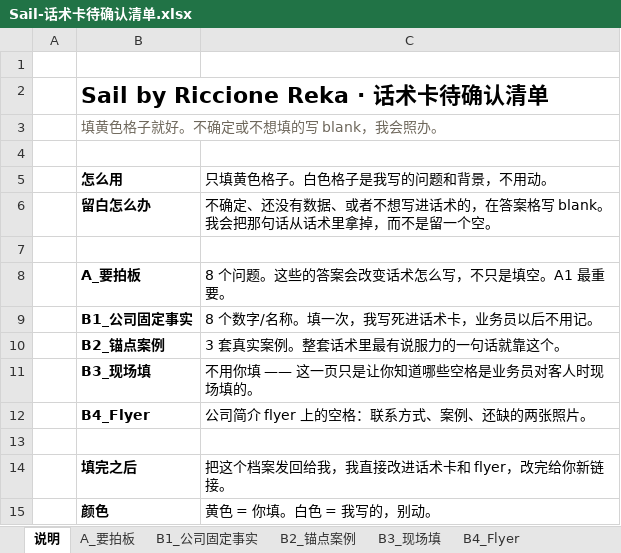
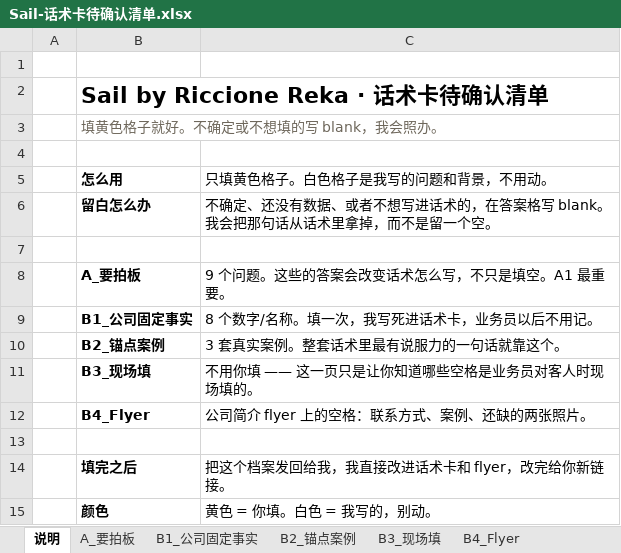
Before and after one commit to wilsonteo459093500-arch/Riccione-Reka-Journey, an Excel workbook: docs/tools/Sail-话术卡待确认清单.xlsx, sheet 说明, drawn as a sheet; values as stored, in another font and other column widths than the file's, no borders; the diff names each change by its address in the sheet, - before the commit and + after, or states it on an @@ line.

```diff
--- a/docs/tools/Sail-话术卡待确认清单.xlsx (sheet 说明)
+++ b/docs/tools/Sail-话术卡待确认清单.xlsx (sheet 说明)
-C8 (只填黄色格子。白色格子是我写的问题和背景，不用动。): 8 个问题。这些的答案会改变话术怎么写，不只是填空。A1 最重要。
+C8 (只填黄色格子。白色格子是我写的问题和背景，不用动。): 9 个问题。这些的答案会改变话术怎么写，不只是填空。A1 最重要。
```
Also changed, not shown: sheet A_要拍板, 2 other files.
